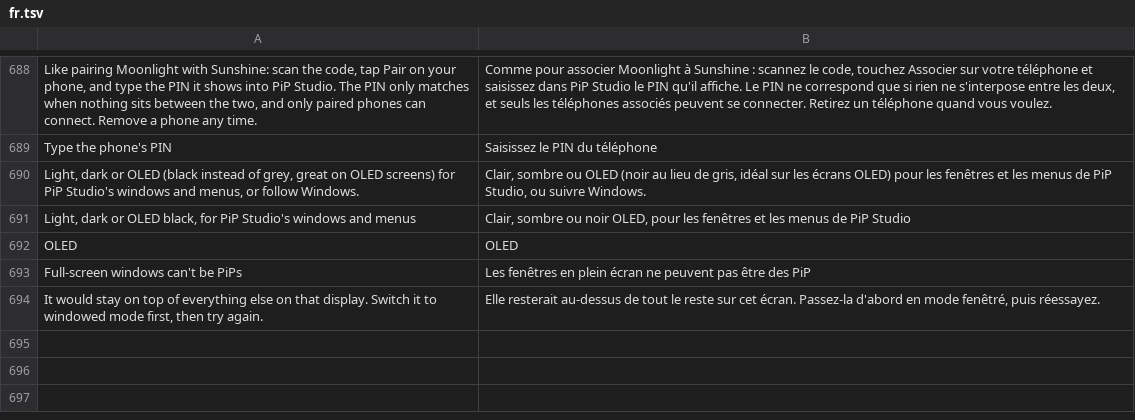
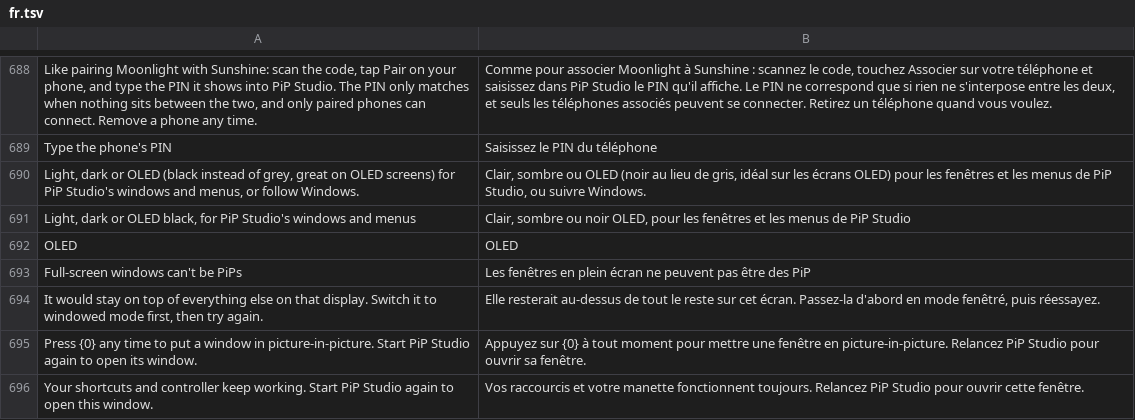
Before and after one commit to NauticalNoodles/PiP-Studio, a TSV file: lang/fr.tsv, drawn as a sheet; only a part is shown, gaps mark what is left out.

```diff
--- a/lang/fr.tsv
+++ b/lang/fr.tsv
@@ -694 +694,3 @@ Full-screen windows can't be PiPs	Les fenêtres en plein écran ne peuvent pas
 It would stay on top of everything else on that display. Switch it to windowed mode first, then try again.	Elle resterait au-dessus de tout le reste sur cet écran. Passez-la d'abord en mode fenêtré, puis réessayez.
+Press {0} any time to put a window in picture-in-picture. Start PiP Studio again to open its window.	Appuyez sur {0} à tout moment pour mettre une fenêtre en picture-in-picture. Relancez PiP Studio pour ouvrir sa fenêtre.
+Your shortcuts and controller keep working. Start PiP Studio again to open this window.	Vos raccourcis et votre manette fonctionnent toujours. Relancez PiP Studio pour ouvrir cette fenêtre.
```
Also changed, not shown: lang/de.tsv, lang/ja.tsv, 9 other files.
